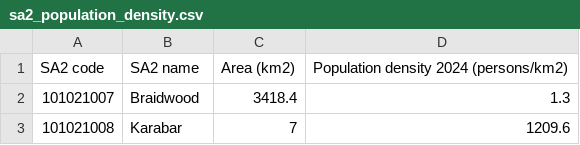
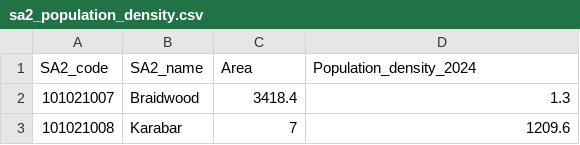
Before and after one commit to virani-ea/fit3179-assignment-2, a CSV file: data/sa2_population_density.csv, drawn as a sheet; only a part is shown; removed rows and columns are numbered as before the commit, all else as after; the diff names each change by its address in the sheet, - before the commit and + after, or states it on an @@ line.

Commit message:
Add files via upload

```diff
--- a/data/sa2_population_density.csv
+++ b/data/sa2_population_density.csv
-row 1: SA2 code | SA2 name | Area (km2) | Population density 2024 (persons/km2)
+row 1: SA2_code | SA2_name | Area | Population_density_2024
```
